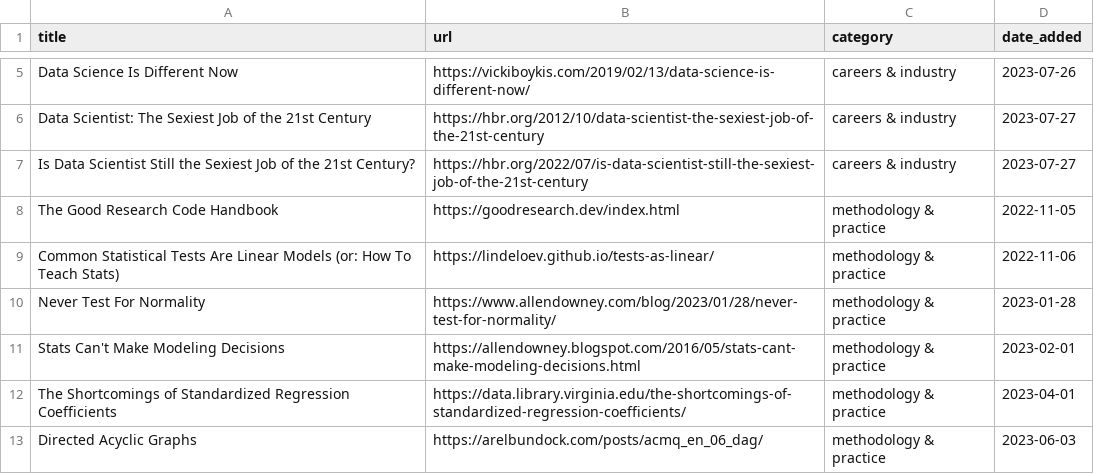
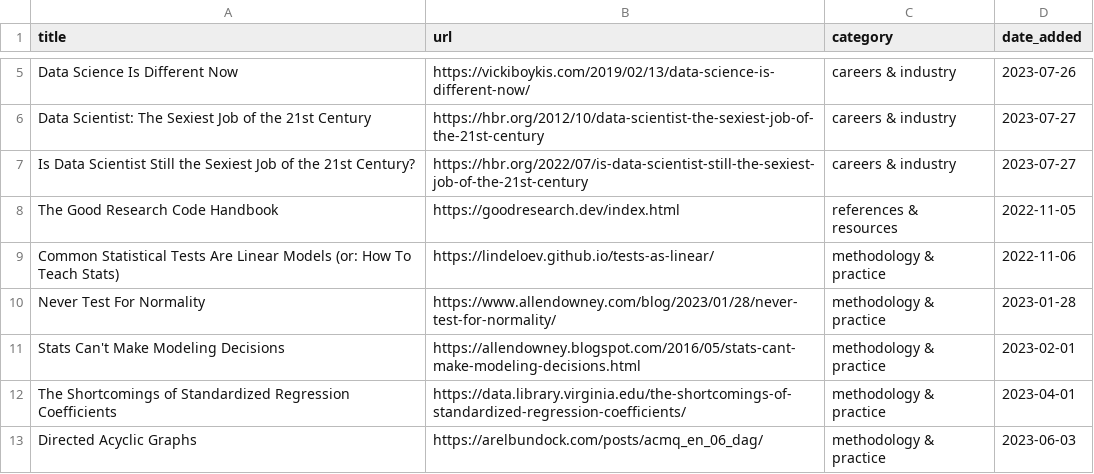
Before and after one commit to jdonland/jdonland.github.io, a CSV file: data_science_links.csv, drawn as a sheet; only a part is shown, gaps mark what is left out.

```diff
--- a/data_science_links.csv
+++ b/data_science_links.csv
@@ -7,3 +7,3 @@ Data Scientist: The Sexiest Job of the 21st Century,https://hbr.org/2012/10/data
 Is Data Scientist Still the Sexiest Job of the 21st Century?,https://hbr.org/2022/07/is-data-scientist-still-the-sexiest-job-of-the-21st-century,careers & industry,2023-07-27
-The Good Research Code Handbook,https://goodresearch.dev/index.html,methodology & practice,2022-11-05
+The Good Research Code Handbook,https://goodresearch.dev/index.html,references & resources,2022-11-05
 Common Statistical Tests Are Linear Models (or: How To Teach Stats),https://lindeloev.github.io/tests-as-linear/,methodology & practice,2022-11-06
```
Also changed, not shown: posts/crossword_times/crossword_times.csv, posts/wordle_scores/wordle_scores.csv, 22 other files.
